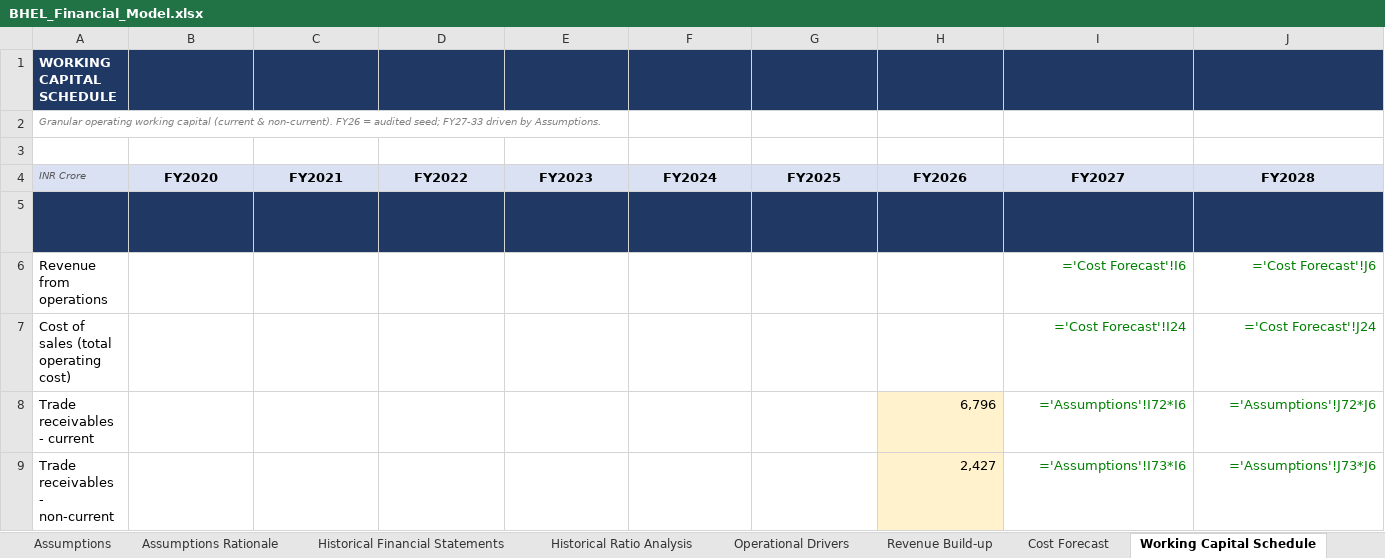
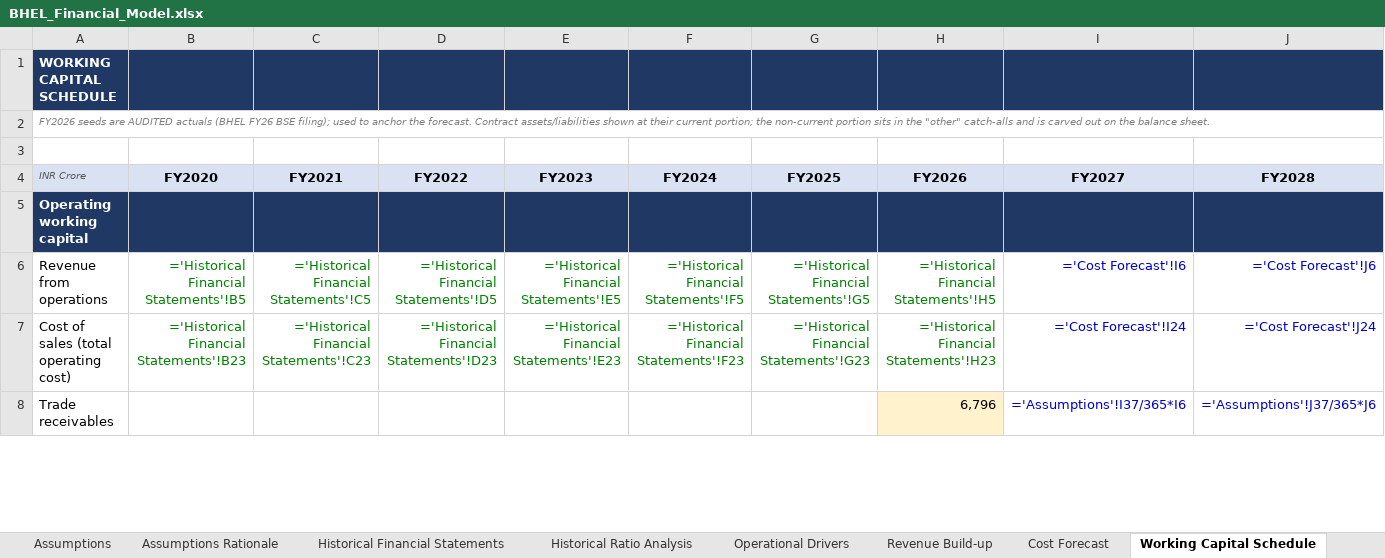
Before and after one commit to mbashivam897-rgb/BHEL, an Excel workbook: BHEL_Financial_Model.xlsx, sheet Working Capital Schedule, drawn as a sheet; only a part is shown; values as stored, in another font and other column widths than the file's, no borders; formulas without a stored value are shown as written; removed rows and columns are numbered as before the commit, all else as after; rows hold the shown columns only; the diff covers the shown part only; the diff names each change by its address in the sheet, - before the commit and + after, or states it on an @@ line.

Commit message:
Re-anchor BHEL model to audited annual-report figures (FY2020-FY2026)
- New audited_full.py: audited consolidated IS/BS/CF for all 7 years, extracted
  from the annual reports (FY20-21/FY22-23/FY24-25) + FY26 BSE filing; verified
  (PAT ties to the decimal, balance sheet balances, cash flow rolls tie)
- Historical income statement now audited: fixes material errors (e.g. FY23 PAT
  654 -> 477.39; employee cost, other income, finance costs, share of JV)
- Historical balance sheet re-anchored to audited actuals - ties with NO plug
- FY2026 working-capital seeds set to audited actuals; contract asset/liability %,
  employee-cost %, inventory/payable days (COGS basis) re-examined vs audited history
- Historical cash flow CONSTRUCTED in the Cash Flow sheet (built up, ties exactly
  to audited CFO/CFI/CFF and closing cash), with memo linking to broad BS cash
- Assumptions Rationale + cover-page notes updated to cite audited actuals
- Fixed save path (was writing outside the repo)
All balance checks pass; forecast cash stays positive

```diff
--- a/BHEL_Financial_Model.xlsx (sheet Working Capital Schedule)
+++ b/BHEL_Financial_Model.xlsx (sheet Working Capital Schedule)
-A2 (INR Crore): Granular operating working capital (current & non-current). FY26 = audited seed; FY27-33 driven by Assumptions.
+A2 (INR Crore): FY2026 seeds are AUDITED actuals (BHEL FY26 BSE filing); used to anchor the forecast. Contract assets/liabilities shown at their current portion; the non-current portion sits in the "other" catch-alls and is carved out on the balance sheet.
@@ A5 italic: on → off, text colour: #1F3864 → #FFFFFF @@
-B6 (FY2020): (empty)
+B6 (FY2020): ='Historical Financial Statements'!B5
-C6 (FY2021): (empty)
+C6 (FY2021): ='Historical Financial Statements'!C5
-D6 (FY2022): (empty)
+D6 (FY2022): ='Historical Financial Statements'!D5
-E6 (FY2023): (empty)
+E6 (FY2023): ='Historical Financial Statements'!E5
-F6 (FY2024): (empty)
+F6 (FY2024): ='Historical Financial Statements'!F5
-G6 (FY2025): (empty)
+G6 (FY2025): ='Historical Financial Statements'!G5
-H6 (FY2026): (empty)
+H6 (FY2026): ='Historical Financial Statements'!H5
-I6:J8 text colour: #008000
+I6:J8 text colour: #0000CC
-B7 (FY2020): (empty)
+B7 (FY2020): ='Historical Financial Statements'!B23
-C7 (FY2021): (empty)
+C7 (FY2021): ='Historical Financial Statements'!C23
-D7 (FY2022): (empty)
+D7 (FY2022): ='Historical Financial Statements'!D23
-E7 (FY2023): (empty)
+E7 (FY2023): ='Historical Financial Statements'!E23
-F7 (FY2024): (empty)
+F7 (FY2024): ='Historical Financial Statements'!F23
-G7 (FY2025): (empty)
+G7 (FY2025): ='Historical Financial Statements'!G23
-H7 (FY2026): (empty)
+H7 (FY2026): ='Historical Financial Statements'!H23
-A8 (INR Crore): Trade receivables - current
+A8 (INR Crore): Trade receivables
-I8 (FY2027): ='Assumptions'!I72*I6
+I8 (FY2027): ='Assumptions'!I37/365*I6
-J8 (FY2028): ='Assumptions'!J72*J6
+J8 (FY2028): ='Assumptions'!J37/365*J6
-row 9: Trade receivables - non-current |  |  |  |  |  |  | 2,427 | ='Assumptions'!I73*I6 | ='Assumptions'!J73*J6
```
Also changed, not shown: 13 added rows, 13 removed rows, 29 edited cells and cell formats elsewhere in this sheet, sheet Forecast Financial Statements, sheet Cash Flow Statement, sheet Assumptions, sheet Historical Financial Statements, sheet Ratio Analysis, sheet Historical Ratio Analysis, 10 more sheets, charts or pictures, 2 other files.
